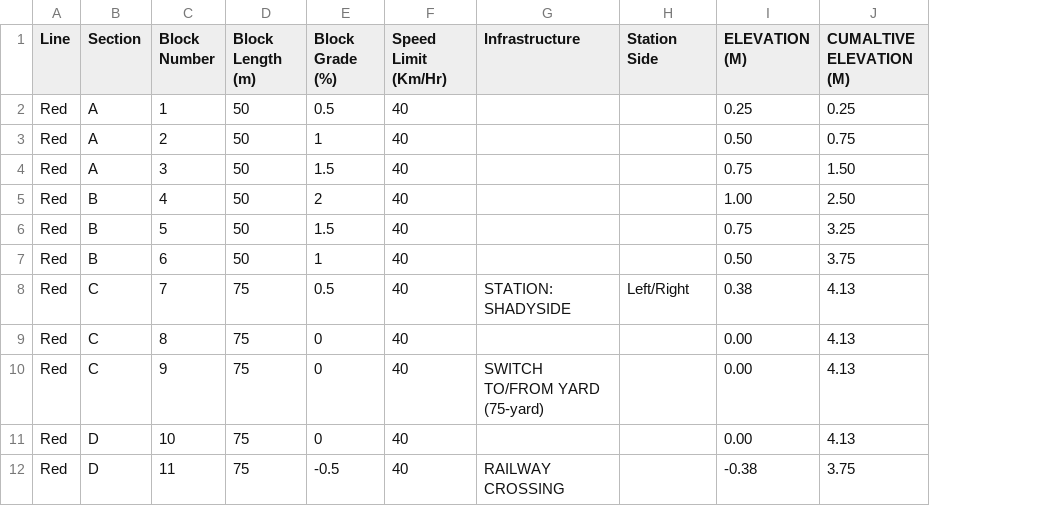
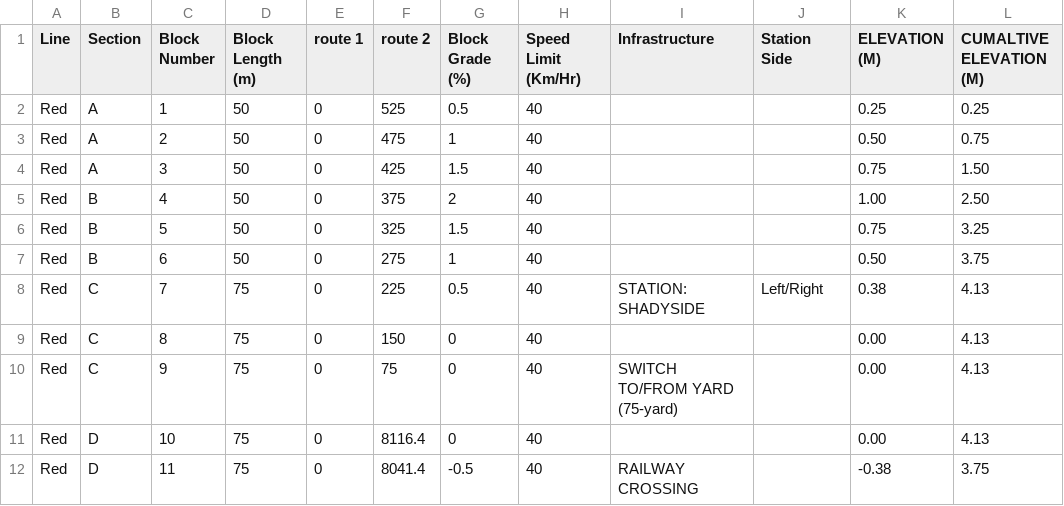
Before and after one commit to CAC429/Group2, a CSV file: data4.csv, drawn as a sheet; only a part is shown; the diff names each change by its address in the sheet, - before the commit and + after, or states it on an @@ line.

```diff
--- a/data4.csv
+++ b/data4.csv
+column E (route 1), rows 2-12: all 0
+column F (route 2), rows 2-12: 525 | 475 | 425 | 375 | 325 | 275 | 225 | 150 | 75 | 8116.4 | 8041.4
```
Also changed, not shown: 24 other files.
